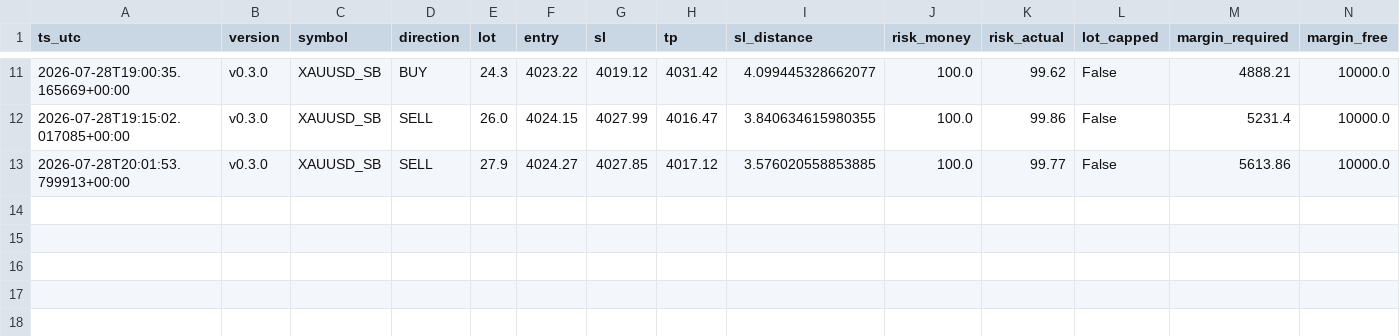
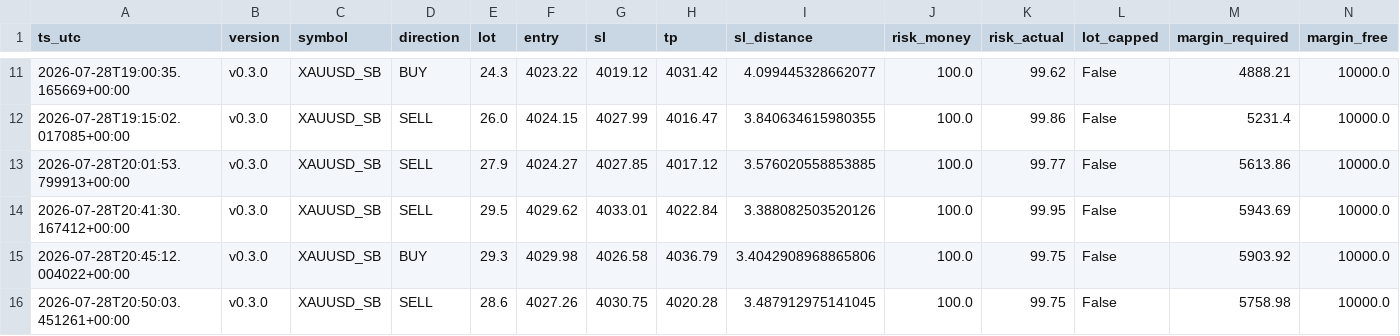
Before and after one commit to jorgenofuentes/tb-logs, a CSV file: trades_XAUUSD_SB_v0.3.0.csv, drawn as a sheet; only a part is shown, gaps mark what is left out; rows hold the shown columns only; the diff names each change by its address in the sheet, - before the commit and + after, or states it on an @@ line.

```diff
--- a/trades_XAUUSD_SB_v0.3.0.csv
+++ b/trades_XAUUSD_SB_v0.3.0.csv
+row 14: 2026-07-28T20:41:30.167412+00:00 | v0.3.0 | XAUUSD_SB | SELL | 29.5 | 4029.62 | 4033.01 | 4022.84 | 3.388082503520126 | 100.0 | 99.95 | False | 5943.69 | 10000.0
+row 15: 2026-07-28T20:45:12.004022+00:00 | v0.3.0 | XAUUSD_SB | BUY | 29.3 | 4029.98 | 4026.58 | 4036.79 | 3.4042908968865806 | 100.0 | 99.75 | False | 5903.92 | 10000.0
+row 16: 2026-07-28T20:50:03.451261+00:00 | v0.3.0 | XAUUSD_SB | SELL | 28.6 | 4027.26 | 4030.75 | 4020.28 | 3.487912975141045 | 100.0 | 99.75 | False | 5758.98 | 10000.0
```
Also changed, not shown: signals_GBPJPY_SB_v0.3.0.csv, signals_US30_SB_v0.3.0.csv, 5 other files.
